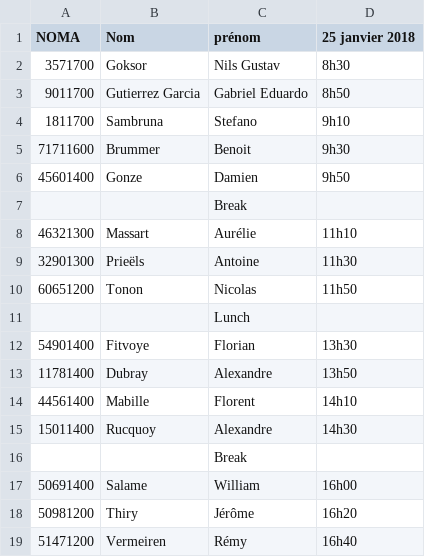
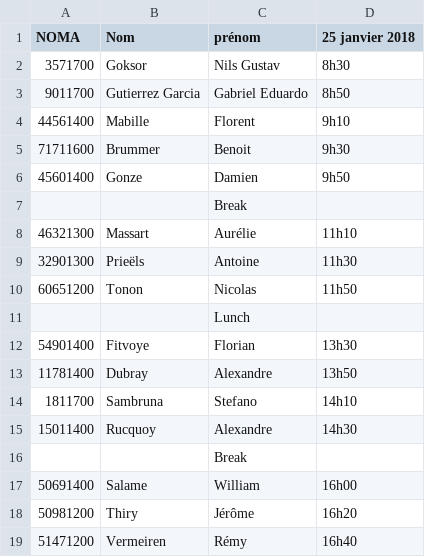
Before and after one commit to ploum/lingi2401, a CSV file: exam_2017.csv, drawn as a sheet; removed rows and columns are numbered as before the commit, all else as after; the diff names each change by its address in the sheet, - before the commit and + after, or states it on an @@ line.

Commit message:
Swap exam Mabille Florent <--> Sambruna Stefano

```diff
--- a/exam_2017.csv
+++ b/exam_2017.csv
-row 4: 1811700 | Sambruna | Stefano | 9h10
+row 4: 44561400 | Mabille | Florent | 9h10
-row 14: 44561400 | Mabille | Florent | 14h10
+row 14: 1811700 | Sambruna | Stefano | 14h10
```
